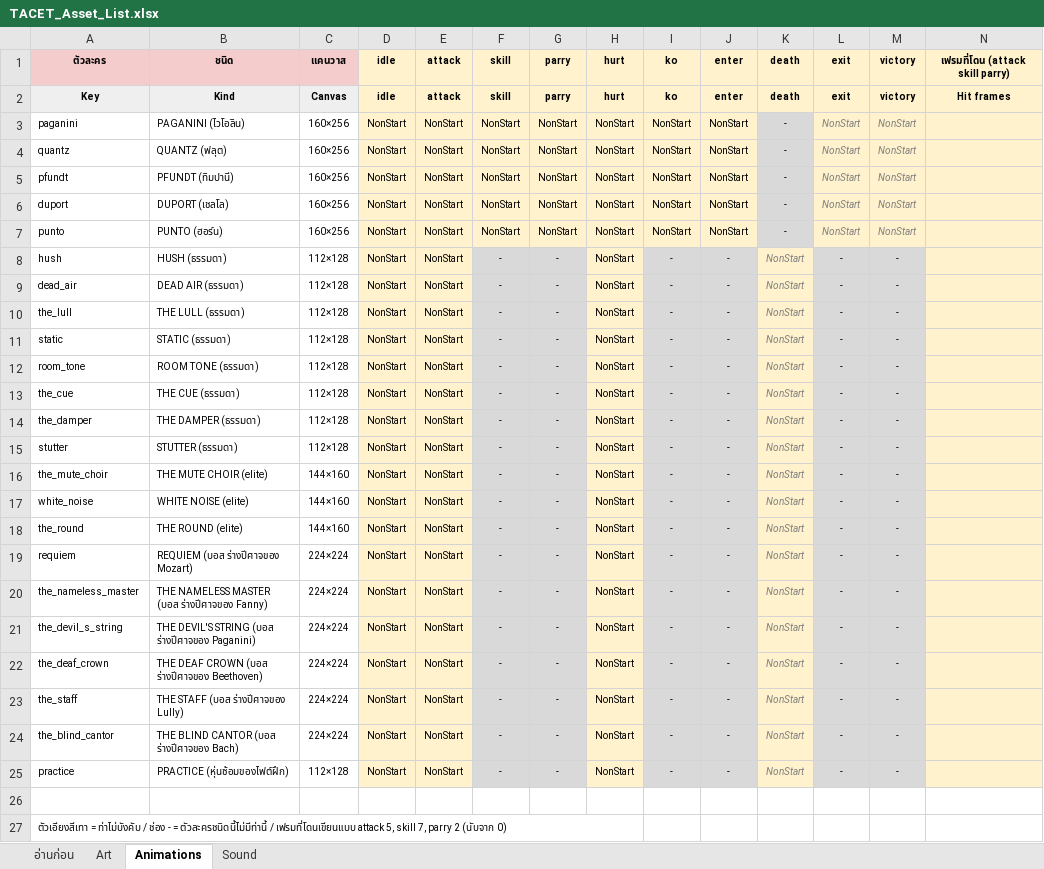
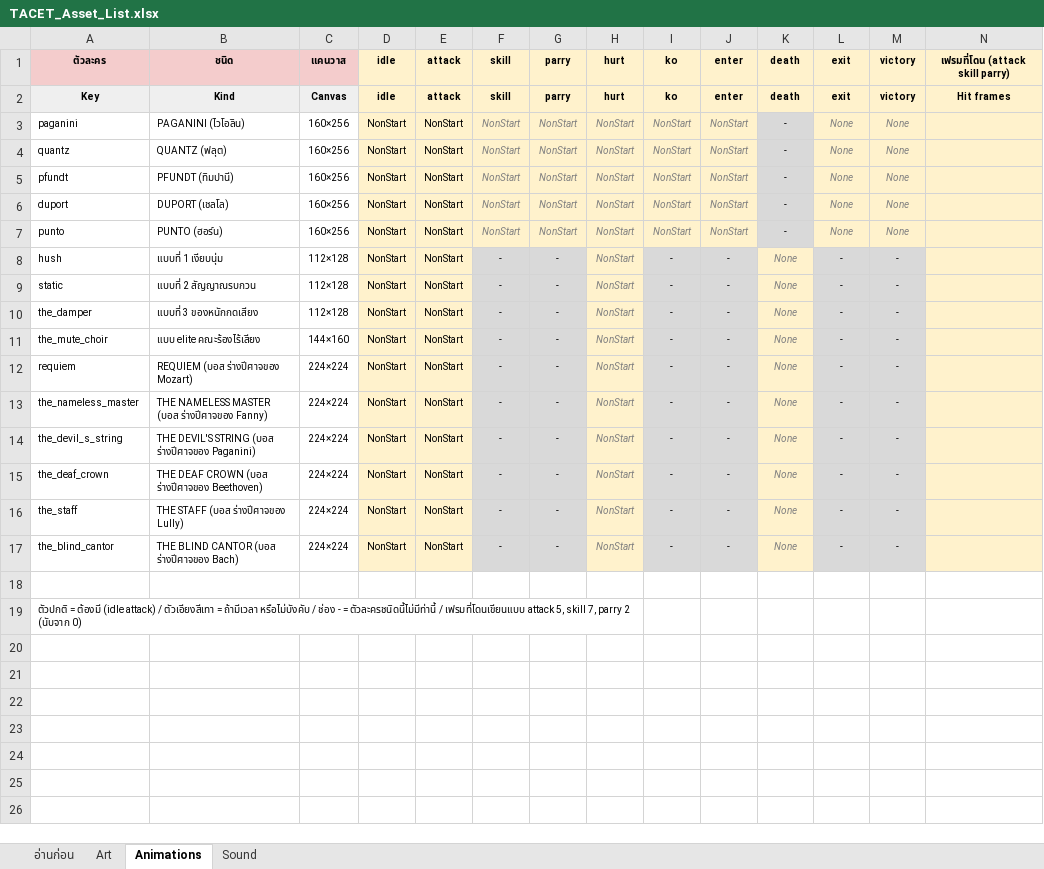
Before and after one commit to JuzJuz03HKR/Alphodite, an Excel workbook: docs/TACET_Asset_List.xlsx, sheet Animations, drawn as a sheet; only a part is shown; values as stored, in another font and other column widths than the file's, no borders; conditional formats not drawn; removed rows and columns are numbered as before the commit, all else as after; rows hold the shown columns only; the diff names each change by its address in the sheet, - before the commit and + after, or states it on an @@ line.

```diff
--- a/docs/TACET_Asset_List.xlsx (sheet Animations)
+++ b/docs/TACET_Asset_List.xlsx (sheet Animations)
@@ F3:J7 italic: off → on, text colour: black → #7F7F7F @@
-L3:L7: NonStart
+L3:L7: None
-M3:M7: NonStart
+M3:M7: None
-B8: HUSH (ธรรมดา)
+B8: แบบที่ 1 เงียบนุ่ม
@@ H8 italic: off → on, text colour: black → #7F7F7F @@
-K8: NonStart
+K8: None
-row 9: dead_air | DEAD AIR (ธรรมดา) | 112×128 | NonStart | NonStart | - | - | NonStart | - | - | NonStart | - | -
-row 10: the_lull | THE LULL (ธรรมดา) | 112×128 | NonStart | NonStart | - | - | NonStart | - | - | NonStart | - | -
-B9: STATIC (ธรรมดา)
+B9: แบบที่ 2 สัญญาณรบกวน
@@ H9 italic: off → on, text colour: black → #7F7F7F @@
-K9: NonStart
+K9: None
-row 12: room_tone | ROOM TONE (ธรรมดา) | 112×128 | NonStart | NonStart | - | - | NonStart | - | - | NonStart | - | -
-row 13: the_cue | THE CUE (ธรรมดา) | 112×128 | NonStart | NonStart | - | - | NonStart | - | - | NonStart | - | -
-B10: THE DAMPER (ธรรมดา)
+B10: แบบที่ 3 ของหนักกดเสียง
@@ H10 italic: off → on, text colour: black → #7F7F7F @@
-K10: NonStart
+K10: None
-row 15: stutter | STUTTER (ธรรมดา) | 112×128 | NonStart | NonStart | - | - | NonStart | - | - | NonStart | - | -
-B11: THE MUTE CHOIR (elite)
+B11: แบบ elite คณะร้องไร้เสียง
@@ H11 italic: off → on, text colour: black → #7F7F7F @@
-K11: NonStart
+K11: None
-row 17: white_noise | WHITE NOISE (elite) | 144×160 | NonStart | NonStart | - | - | NonStart | - | - | NonStart | - | -
-row 18: the_round | THE ROUND (elite) | 144×160 | NonStart | NonStart | - | - | NonStart | - | - | NonStart | - | -
@@ H12:H17 italic: off → on, text colour: black → #7F7F7F @@
-K12:K17: NonStart
+K12:K17: None
-row 25: practice | PRACTICE (หุ่นซ้อมของไฟต์ฝึก) | 112×128 | NonStart | NonStart | - | - | NonStart | - | - | NonStart | - | -
-A19: ตัวเอียงสีเทา = ท่าไม่บังคับ / ช่อง…
+A19: ตัวปกติ = ต้องมี (idle attack) / ตัวเอียงสีเทา = ถ้ามีเวลา หรือไม่บังคับ / ช่อง…
```
Also changed, not shown: sheet Art, sheet อ่านก่อน, formulas that keep their value, 8 other files.
